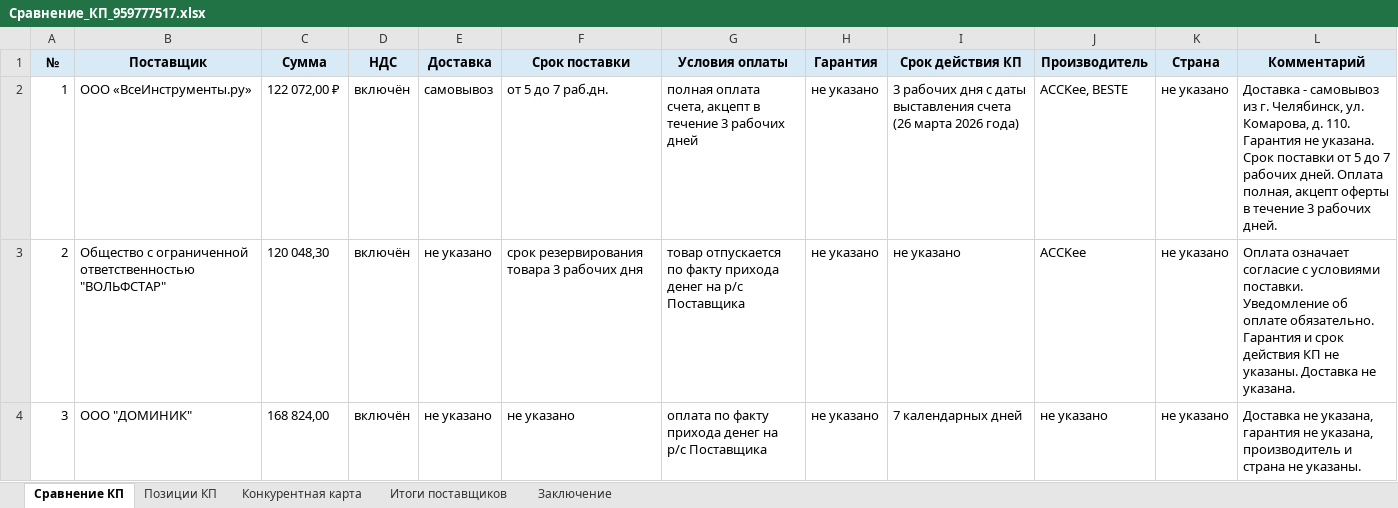
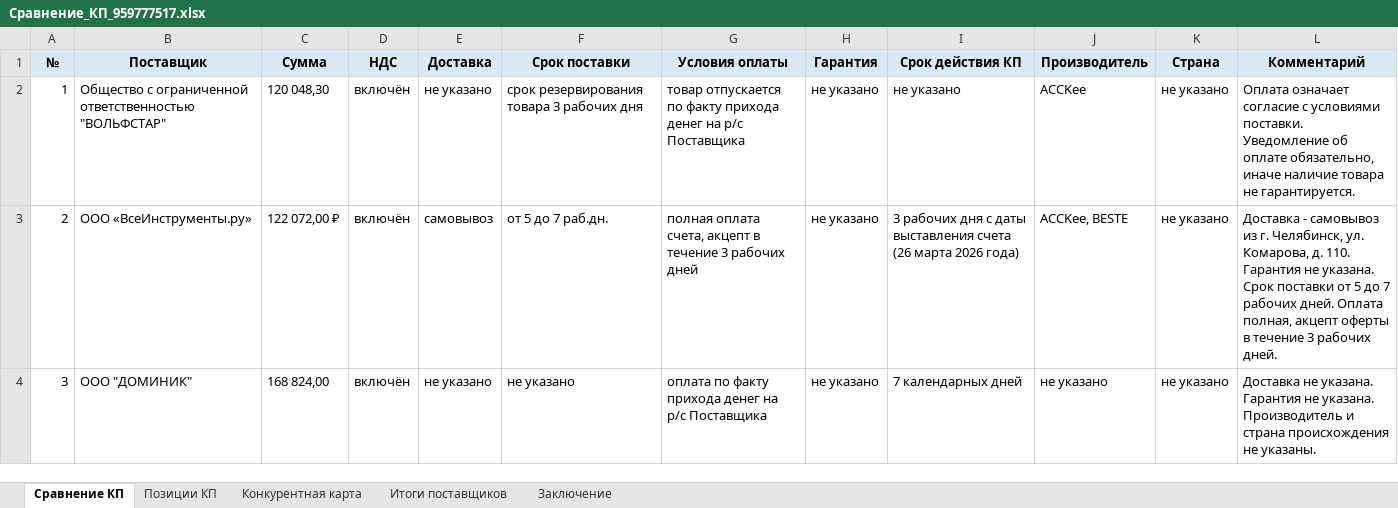
Before and after one commit to permik08-droid/kp-analyzer-bot, an Excel workbook: Сравнение_КП_959777517.xlsx, sheet Сравнение КП, drawn as a sheet; values as stored, in another font and other column widths than the file's, no borders; the diff names each change by its address in the sheet, - before the commit and + after, or states it on an @@ line.

```diff
--- a/Сравнение_КП_959777517.xlsx (sheet Сравнение КП)
+++ b/Сравнение_КП_959777517.xlsx (sheet Сравнение КП)
-B2 (Поставщик): ООО «ВсеИнструменты.ру»
+B2 (Поставщик): Общество с ограниченной ответственностью "ВОЛЬФСТАР"
-C2 (Сумма): 122 072,00 ₽
+C2 (Сумма): 120 048,30
-E2 (Доставка): самовывоз
+E2 (Доставка): не указано
-F2 (Срок поставки): от 5 до 7 раб.дн.
+F2 (Срок поставки): срок резервирования товара 3 рабочих дня
-G2 (Условия оплаты): полная оплата счета, акцепт в течение 3 рабочих дней
+G2 (Условия оплаты): товар отпускается по факту прихода денег на р/с Поставщика
-I2 (Срок действия КП): 3 рабочих дня с даты выставления счета (26 марта 2026 года)
+I2 (Срок действия КП): не указано
-J2 (Производитель): ACCKee, BESTE
+J2 (Производитель): ACCKee
-L2 (Комментарий): Доставка - самовывоз из г. Челябинск, ул. Комарова, д. 110. Гарантия не указана. Срок поставки от 5 до 7 рабочих дней. Оплата полная, акцепт оферты в течение 3 рабочих дней.
+L2 (Комментарий): Оплата означает согласие с условиями поставки. Уведомление об оплате обязательно, иначе наличие товара не гарантируется.
-B3 (Поставщик): Общество с ограниченной ответственностью "ВОЛЬФСТАР"
+B3 (Поставщик): ООО «ВсеИнструменты.ру»
-C3 (Сумма): 120 048,30
+C3 (Сумма): 122 072,00 ₽
-E3 (Доставка): не указано
+E3 (Доставка): самовывоз
-F3 (Срок поставки): срок резервирования товара 3 рабочих дня
+F3 (Срок поставки): от 5 до 7 раб.дн.
-G3 (Условия оплаты): товар отпускается по факту прихода денег на р/с Поставщика
+G3 (Условия оплаты): полная оплата счета, акцепт в течение 3 рабочих дней
-I3 (Срок действия КП): не указано
+I3 (Срок действия КП): 3 рабочих дня с даты выставления счета (26 марта 2026 года)
-J3 (Производитель): ACCKee
+J3 (Производитель): ACCKee, BESTE
-L3 (Комментарий): Оплата означает согласие с условиями поставки. Уведомление об оплате обязательно. Гарантия и срок действия КП не указаны. Доставка не указана.
+L3 (Комментарий): Доставка - самовывоз из г. Челябинск, ул. Комарова, д. 110. Гарантия не указана. Срок поставки от 5 до 7 рабочих дней. Оплата полная, акцепт оферты в течение 3 рабочих дней.
-L4 (Комментарий): Доставка не указана, гарантия не указана, производитель и страна не указаны.
+L4 (Комментарий): Доставка не указана. Гарантия не указана. Производитель и страна происхождения не указаны.
```
Also changed, not shown: sheet Позиции КП, sheet Конкурентная карта, sheet Итоги поставщиков, sheet Заключение, 4 other files.
